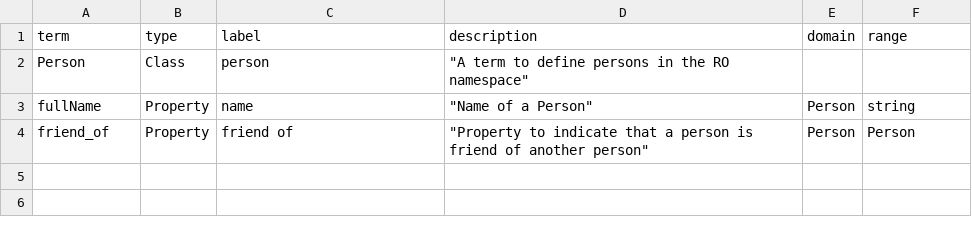
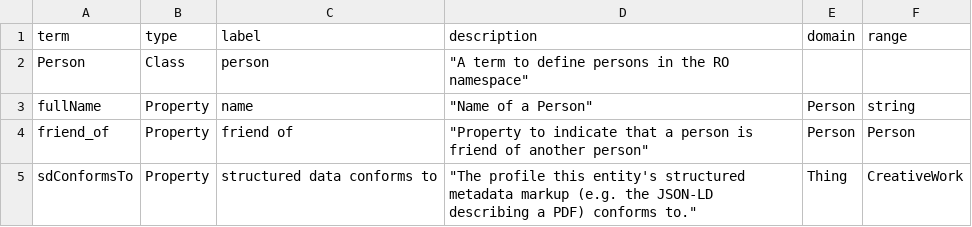
Before and after one commit to ResearchObject/ro-terms, a CSV file: vocabulary.csv, drawn as a sheet.

Commit message:
Adds sdConformsTo for structured metadata profile
See ResearchObject/ro-crate#153

```diff
--- a/vocabulary.csv
+++ b/vocabulary.csv
@@ -4 +4,2 @@ fullName,Property,name,"""Name of a Person""",Person,string
 friend_of,Property,friend of,"""Property to indicate that a person is friend of another person""",Person,Person
+sdConformsTo,Property,structured data conforms to,"""The profile this entity's structured metadata markup (e.g. the JSON-LD describing a PDF) conforms to.""",Thing,CreativeWork
```
